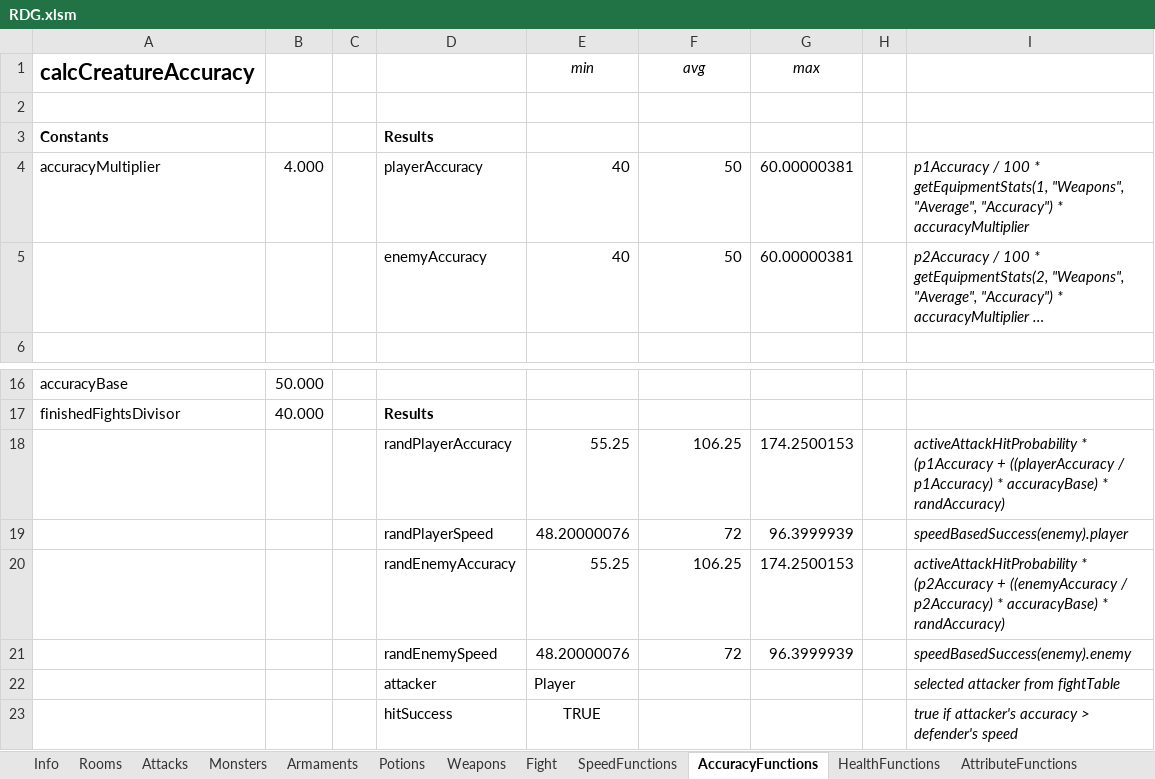
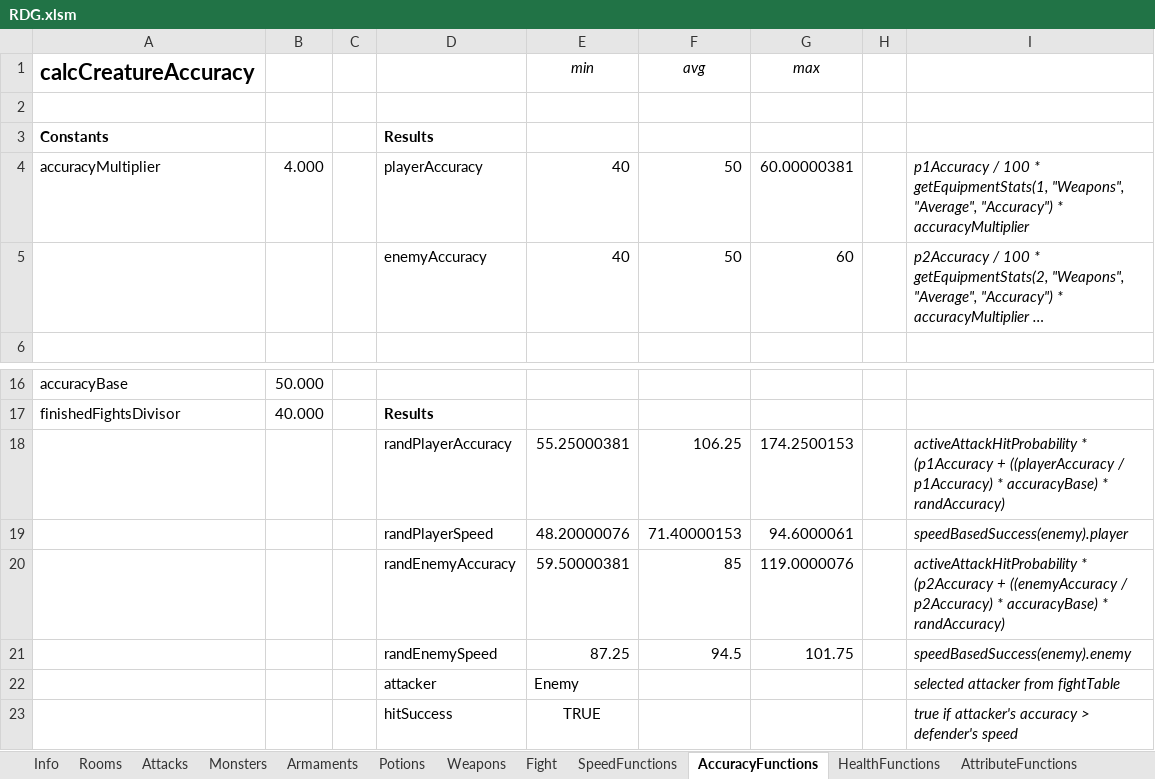
Before and after one commit to flohil/RDGcpp, an Excel workbook: RDG++/res/RDG.xlsm, sheet AccuracyFunctions, drawn as a sheet; only a part is shown, gaps mark what is left out; long unchanged cells end in …; values as stored, in another font and other column widths than the file's, no borders; charts and pictures not drawn; removed rows and columns are numbered as before the commit, all else as after; the diff names each change by its address in the sheet, - before the commit and + after, or states it on an @@ line.

```diff
--- a/RDG++/res/RDG.xlsm (sheet AccuracyFunctions)
+++ b/RDG++/res/RDG.xlsm (sheet AccuracyFunctions)
-G5 (max): 60.00000381
+G5 (max): 60
-E18 (min): 55.25
+E18 (min): 55.25000381
-F19 (avg): 72
+F19 (avg): 71.40000153
-G19 (max): 96.3999939
+G19 (max): 94.6000061
-row 20:  |  |  | randEnemyAccuracy | 55.25 | 106.25 | 174.2500153 |  | activeAttackHitProbability * (p2Accuracy + ((enemyAccuracy / p2Accuracy) * accuracyBase) * randAccuracy)
-row 21:  |  |  | randEnemySpeed | 48.20000076 | 72 | 96.3999939 |  | speedBasedSuccess(enemy).enemy
+row 20:  |  |  | randEnemyAccuracy | 59.50000381 | 85 | 119.0000076 |  | activeAttackHitProbability * (p2Accuracy + ((enemyAccuracy / p2Accuracy) * accuracyBase) * randAccuracy)
+row 21:  |  |  | randEnemySpeed | 87.25 | 94.5 | 101.75 |  | speedBasedSuccess(enemy).enemy
-E22 (min): Player
+E22 (min): Enemy
```
Also changed, not shown: sheet Fight, sheet SpeedFunctions, sheet HealthFunctions, sheet AttributeFunctions, 1 other file.
